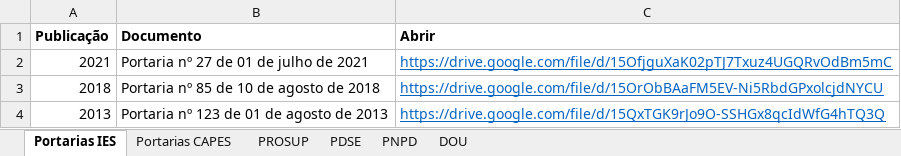
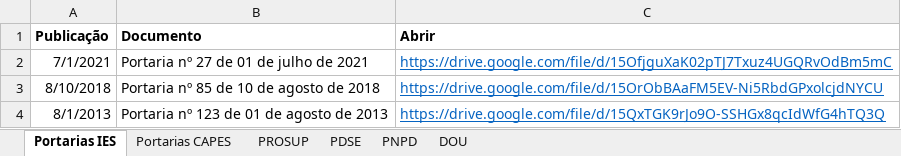
Before and after one commit to ppgcr-unisuam/observatoriocr, an Excel workbook: PPG/Bolsas.xlsx, sheet Portarias IES, drawn as a sheet; values as stored, in another font and other column widths than the file's, no borders; the diff names each change by its address in the sheet, - before the commit and + after, or states it on an @@ line.

```diff
--- a/PPG/Bolsas.xlsx (sheet Portarias IES)
+++ b/PPG/Bolsas.xlsx (sheet Portarias IES)
-A2 (Publicação): 2021
+A2 (Publicação): 7/1/2021
-A3 (Publicação): 2018
+A3 (Publicação): 8/10/2018
-A4 (Publicação): 2013
+A4 (Publicação): 8/1/2013
```
Also changed, not shown: sheet Portarias CAPES, PPG/Internacionalização.xlsx, docs/PPG/Bolsas.xlsx, 29 other files.
